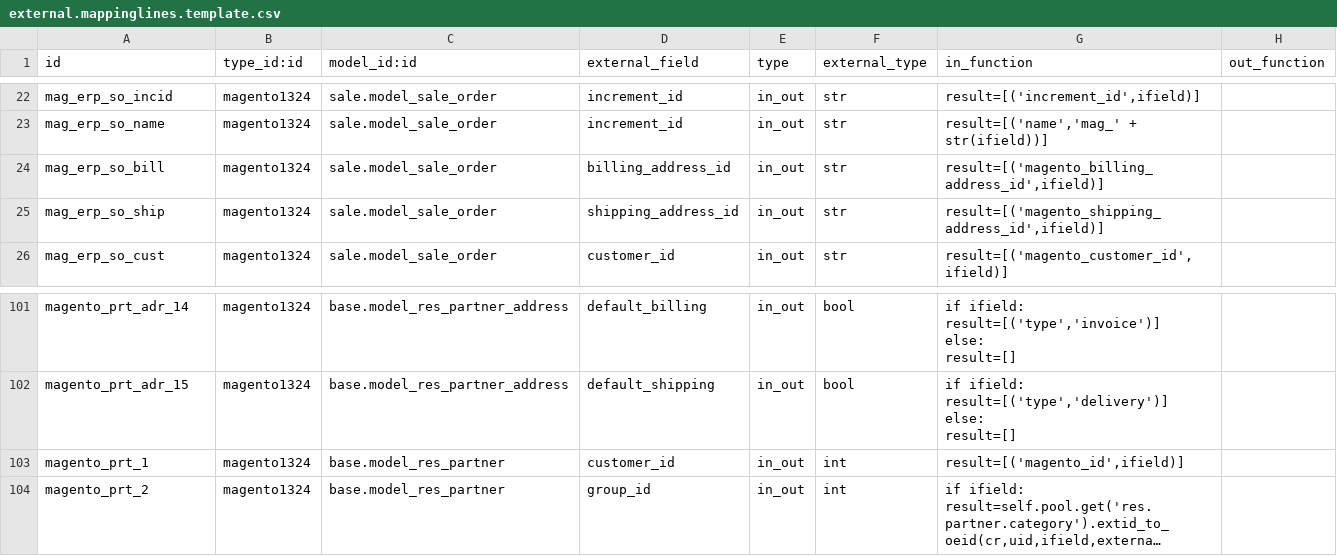
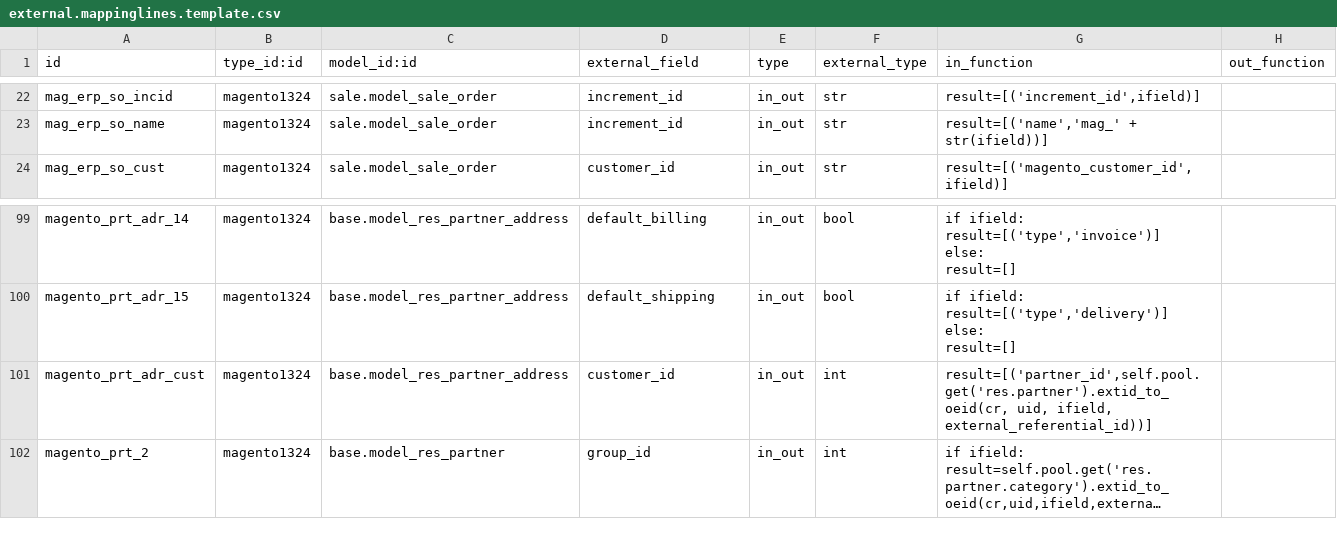
Before and after one commit to OCA/connector-magento, a CSV file: settings/external.mappinglines.template.csv, drawn as a sheet; only a part is shown, gaps mark what is left out; long unchanged cells end in …; removed rows and columns are numbered as before the commit, all else as after; the diff names each change by its address in the sheet, - before the commit and + after, or states it on an @@ line.

Commit message:
[IMP] support for order shop sale order imports with on the fly synch of partners and adresses. Still to avoid recursivity, I've broken partner address import. Explained in code the TODO fix

```diff
--- a/settings/external.mappinglines.template.csv
+++ b/settings/external.mappinglines.template.csv
-row 24: mag_erp_so_bill | magento1324 | sale.model_sale_order | billing_address_id | in_out | str | result=[('magento_billing_address_id',ifield)]
-row 25: mag_erp_so_ship | magento1324 | sale.model_sale_order | shipping_address_id | in_out | str | result=[('magento_shipping_address_id',ifield)]
-A101 (id): magento_prt_1
+A101 (id): magento_prt_adr_cust
-C101 (model_id:id): base.model_res_partner
+C101 (model_id:id): base.model_res_partner_address
-G101 (in_function): result=[('magento_id',ifield)]
+G101 (in_function): result=[('partner_id',self.pool.get('res.partner').extid_to_oeid(cr, uid, ifield, external_referential_id))]
```
Also changed, not shown: settings/external.mapping.template.csv, 4 other files.
